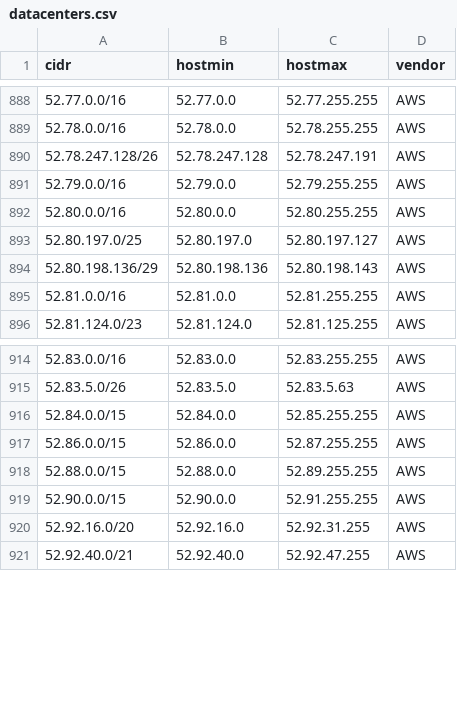
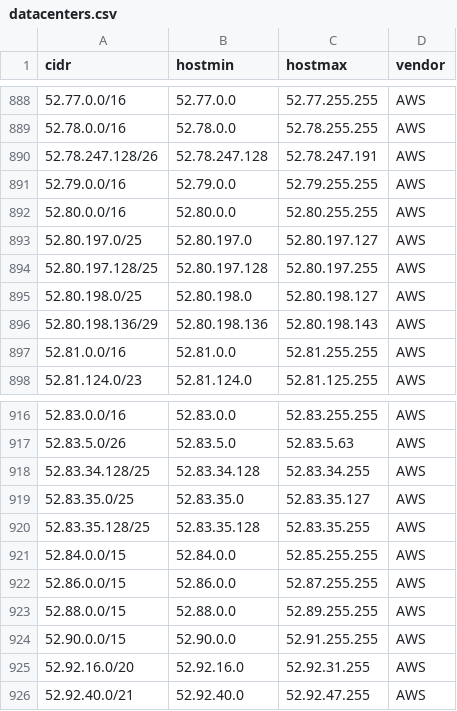
Before and after one commit to jhassine/server-ip-addresses, a CSV file: data/datacenters.csv, drawn as a sheet; only a part is shown, gaps mark what is left out; the diff names each change by its address in the sheet, - before the commit and + after, or states it on an @@ line.

```diff
--- a/data/datacenters.csv
+++ b/data/datacenters.csv
+row 894: 52.80.197.128/25 | 52.80.197.128 | 52.80.197.255 | AWS
+row 895: 52.80.198.0/25 | 52.80.198.0 | 52.80.198.127 | AWS
+row 918: 52.83.34.128/25 | 52.83.34.128 | 52.83.34.255 | AWS
+row 919: 52.83.35.0/25 | 52.83.35.0 | 52.83.35.127 | AWS
+row 920: 52.83.35.128/25 | 52.83.35.128 | 52.83.35.255 | AWS
```
Also changed, not shown: 1 other file.
